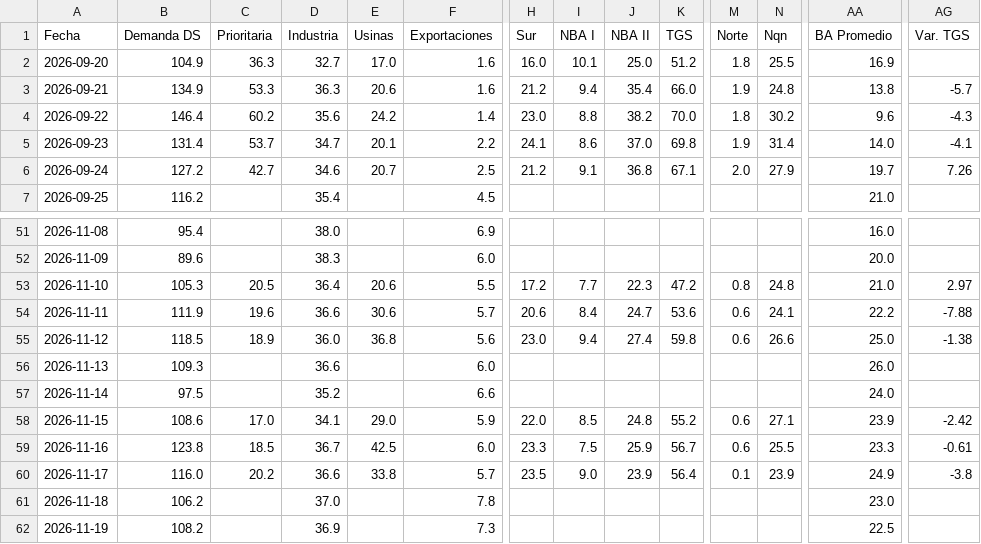
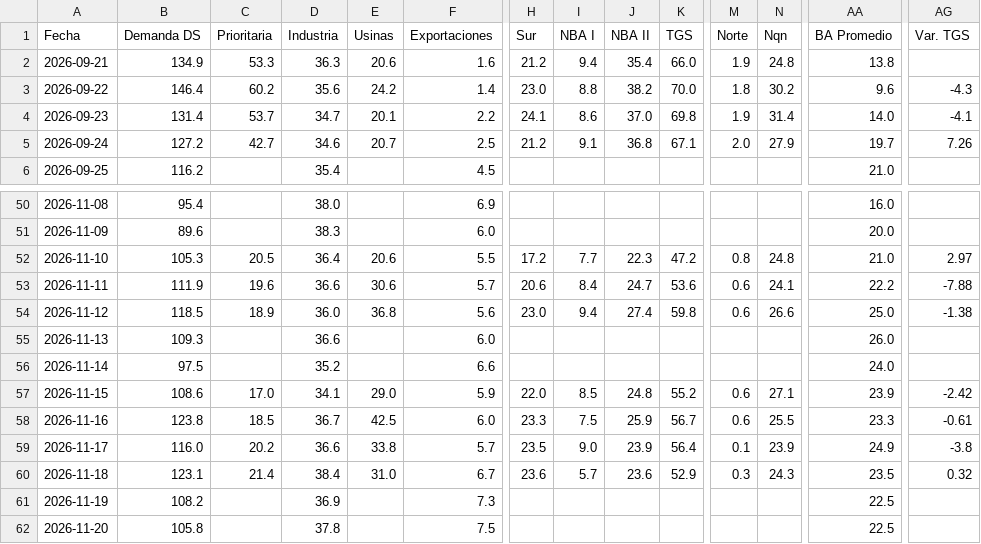
Before and after one commit to mpodeley/estado-red-gas, a CSV file: public/data/carga_datos.csv, drawn as a sheet; only a part is shown, gaps mark what is left out; removed rows and columns are numbered as before the commit, all else as after; rows hold the shown columns only; the diff covers the shown part only; the diff names each change by its address in the sheet, - before the commit and + after, or states it on an @@ line.

```diff
--- a/public/data/carga_datos.csv
+++ b/public/data/carga_datos.csv
-row 2: 2026-09-20 | 104.9 | 36.3 | 32.7 | 17.0 | 1.6 | 16.0 | 10.1 | 25.0 | 51.2 | 1.8 | 25.5 | 16.9
-AG2 (Var. TGS): -5.7
+AG2 (Var. TGS): (empty)
-B60 (Demanda DS): 106.2
+B60 (Demanda DS): 123.1
-C60 (Prioritaria): (empty)
+C60 (Prioritaria): 21.4
-D60 (Industria): 37.0
+D60 (Industria): 38.4
-E60 (Usinas): (empty)
+E60 (Usinas): 31.0
-F60 (Exportaciones): 7.8
+F60 (Exportaciones): 6.7
-H60 (Sur): (empty)
+H60 (Sur): 23.6
-I60 (NBA I): (empty)
+I60 (NBA I): 5.7
-J60 (NBA II): (empty)
+J60 (NBA II): 23.6
-K60 (TGS): (empty)
+K60 (TGS): 52.9
-M60 (Norte): (empty)
+M60 (Norte): 0.3
-N60 (Nqn): (empty)
+N60 (Nqn): 24.3
-AA60 (BA Promedio): 23.0
+AA60 (BA Promedio): 23.5
-AG60 (Var. TGS): (empty)
+AG60 (Var. TGS): 0.32
+row 62: 2026-11-20 | 105.8 |  | 37.8 |  | 7.5 |  |  |  |  |  |  | 22.5
```
Also changed, not shown: 16 edited cells elsewhere in this file, public/data/daily.csv, public/data/enargas.csv, 31 other files.
